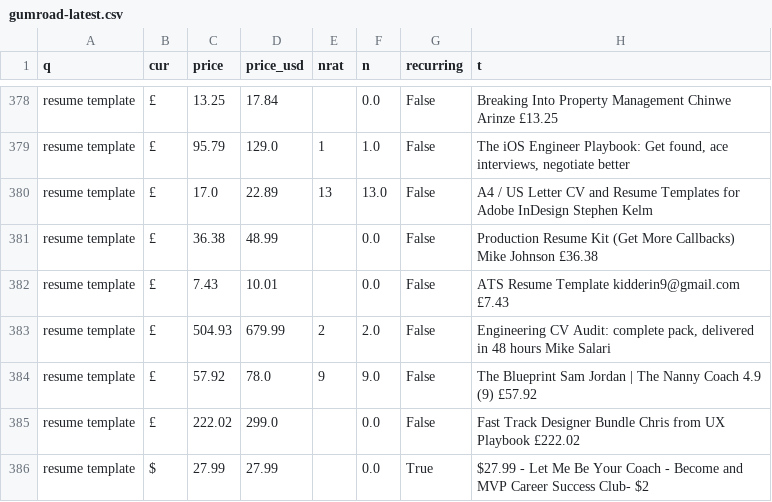
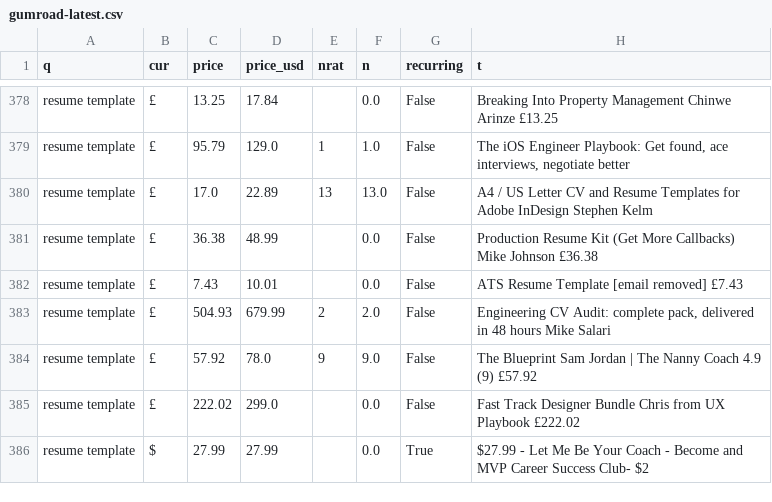
Before and after one commit to sujeito-operator/gumroad-market-data, a CSV file: data/gumroad-latest.csv, drawn as a sheet; only a part is shown, gaps mark what is left out.

```diff
--- a/data/gumroad-latest.csv
+++ b/data/gumroad-latest.csv
@@ -381,3 +381,3 @@ resume template,£,17.0,22.89,13,13.0,False,A4 / US Letter CV and Resume Templat
 resume template,£,36.38,48.99,,0.0,False,Production Resume Kit (Get More Callbacks) Mike Johnson £36.38
-resume template,£,7.43,10.01,,0.0,False,ATS Resume Template kidderin9@gmail.com £7.43
+resume template,£,7.43,10.01,,0.0,False,ATS Resume Template [email removed] £7.43
 resume template,£,504.93,679.99,2,2.0,False,"Engineering CV Audit: complete pack, delivered in 48 hours Mike Salari"
```
Also changed, not shown: 16 other files.
